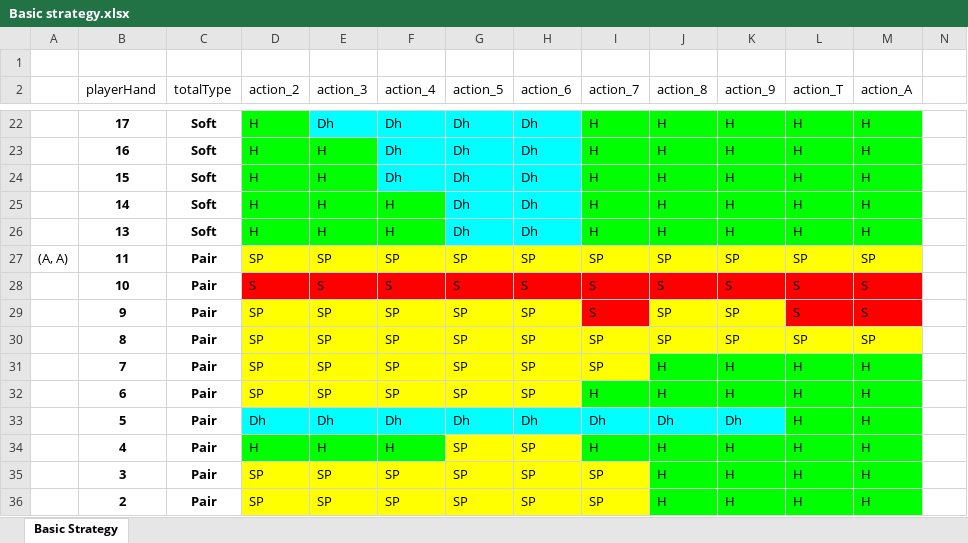
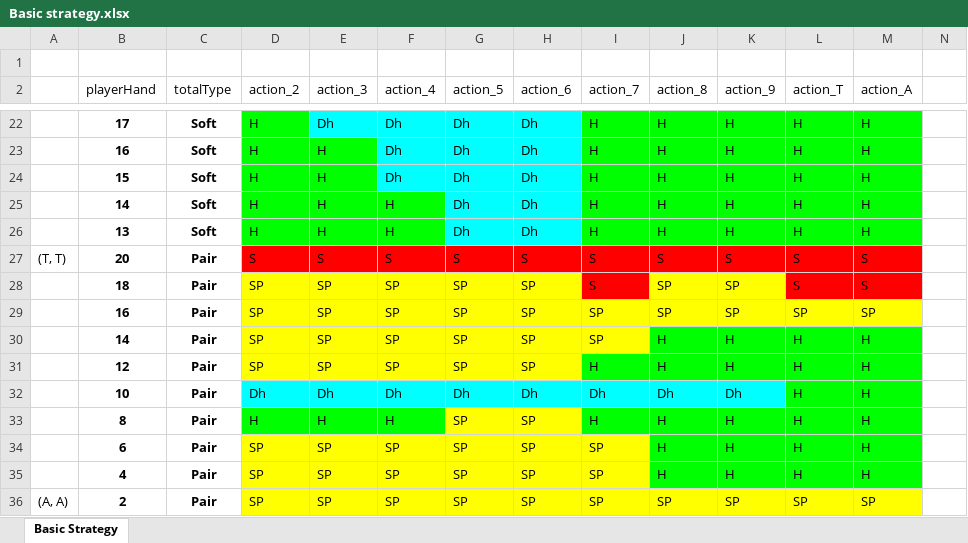
Before and after one commit to luigip/blackjack, an Excel workbook: src/main/resources/Basic strategy.xlsx, sheet Basic Strategy, drawn as a sheet; only a part is shown, gaps mark what is left out; values as stored, in another font and other column widths than the file's, no borders; table styles not drawn; removed rows and columns are numbered as before the commit, all else as after; rows hold the shown columns only; the diff names each change by its address in the sheet, - before the commit and + after, or states it on an @@ line.

```diff
--- a/src/main/resources/Basic strategy.xlsx (sheet Basic Strategy)
+++ b/src/main/resources/Basic strategy.xlsx (sheet Basic Strategy)
-row 27: (A, A) | 11 | Pair | SP | SP | SP | SP | SP | SP | SP | SP | SP | SP
-A27: (empty)
+A27: (T, T)
-B27 (playerHand): 10
+B27 (playerHand): 20
-B28 (playerHand): 9
+B28 (playerHand): 18
-B29 (playerHand): 8
+B29 (playerHand): 16
-B30 (playerHand): 7
+B30 (playerHand): 14
-B31 (playerHand): 6
+B31 (playerHand): 12
-B32 (playerHand): 5
+B32 (playerHand): 10
-B33 (playerHand): 4
+B33 (playerHand): 8
-B34 (playerHand): 3
+B34 (playerHand): 6
-B35 (playerHand): 2
+B35 (playerHand): 4
+row 36: (A, A) | 2 | Pair | SP | SP | SP | SP | SP | SP | SP | SP | SP | SP
```
Also changed, not shown: 11 other files.
